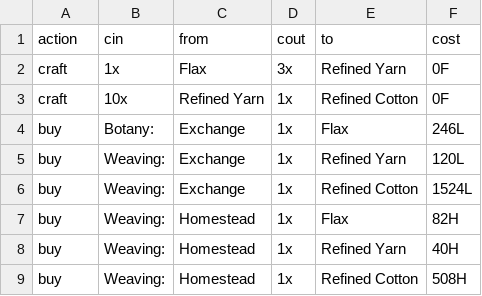
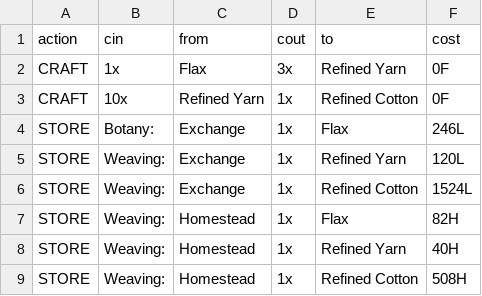
Before and after one commit to asgharkapk/star-resonance-crafting-database, a CSV file: data/cotton.csv, drawn as a sheet.

Commit message:
Update cotton.csv

```diff
--- a/data/cotton.csv
+++ b/data/cotton.csv
@@ -1,9 +1,9 @@
 action,cin,from,cout,to,cost
-craft,1x,Flax,3x,Refined Yarn,0F
-craft,10x,Refined Yarn,1x,Refined Cotton,0F
-buy,Botany:,Exchange,1x,Flax,246L
-buy,Weaving:,Exchange,1x,Refined Yarn,120L
-buy,Weaving:,Exchange,1x,Refined Cotton,1524L
-buy,Weaving:,Homestead,1x,Flax,82H
-buy,Weaving:,Homestead,1x,Refined Yarn,40H
-buy,Weaving:,Homestead,1x,Refined Cotton,508H
+CRAFT,1x,Flax,3x,Refined Yarn,0F
+CRAFT,10x,Refined Yarn,1x,Refined Cotton,0F
+STORE,Botany:,Exchange,1x,Flax,246L
+STORE,Weaving:,Exchange,1x,Refined Yarn,120L
+STORE,Weaving:,Exchange,1x,Refined Cotton,1524L
+STORE,Weaving:,Homestead,1x,Flax,82H
+STORE,Weaving:,Homestead,1x,Refined Yarn,40H
+STORE,Weaving:,Homestead,1x,Refined Cotton,508H
```
